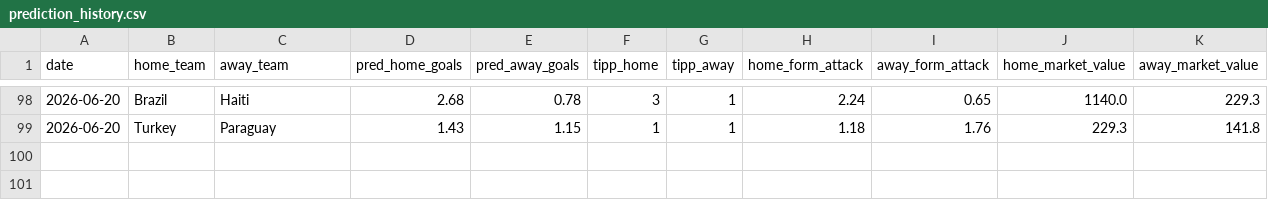
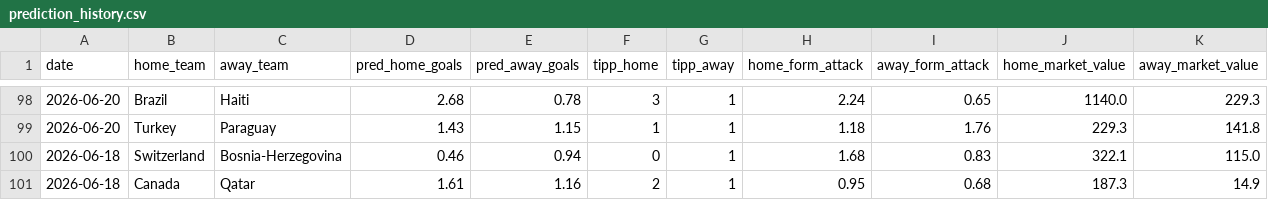
Before and after one commit to sauterjoshua/GoalPredictionEngine, a CSV file: data/processed/prediction_history.csv, drawn as a sheet; only a part is shown, gaps mark what is left out; rows hold the shown columns only; the diff names each change by its address in the sheet, - before the commit and + after, or states it on an @@ line.

```diff
--- a/data/processed/prediction_history.csv
+++ b/data/processed/prediction_history.csv
+row 100: 2026-06-18 | Switzerland | Bosnia-Herzegovina | 0.46 | 0.94 | 0 | 1 | 1.68 | 0.83 | 322.1 | 115.0
+row 101: 2026-06-18 | Canada | Qatar | 1.61 | 1.16 | 2 | 1 | 0.95 | 0.68 | 187.3 | 14.9
```
Also changed, not shown: data/processed/predictions.csv, data/raw/wm2026_live.csv.
